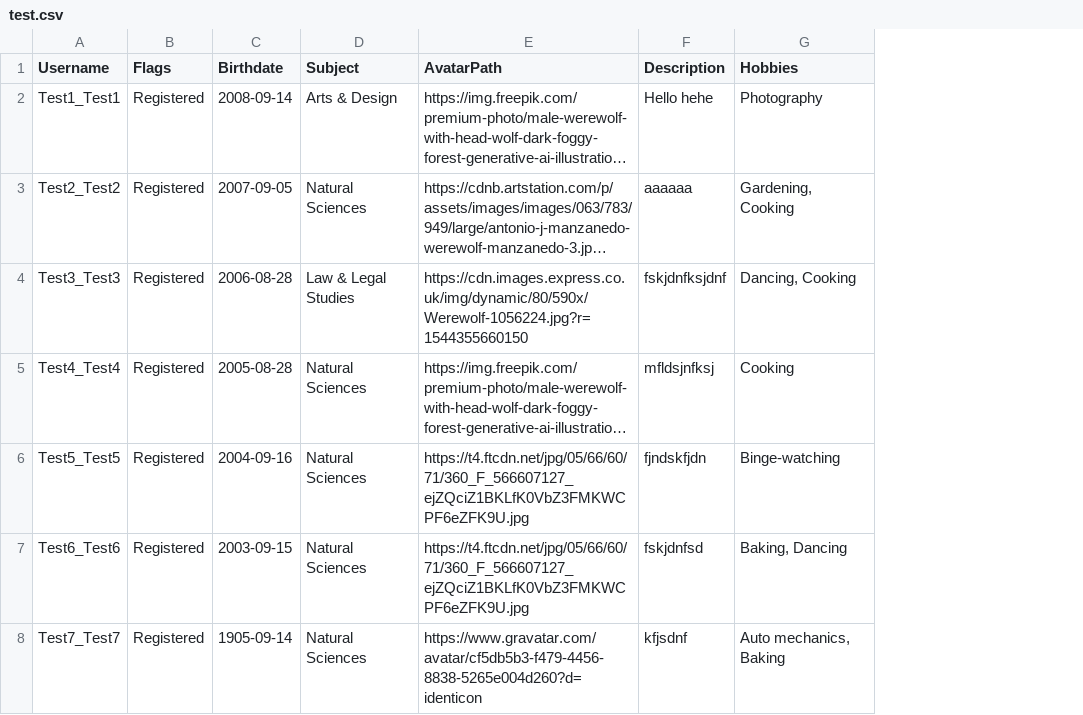
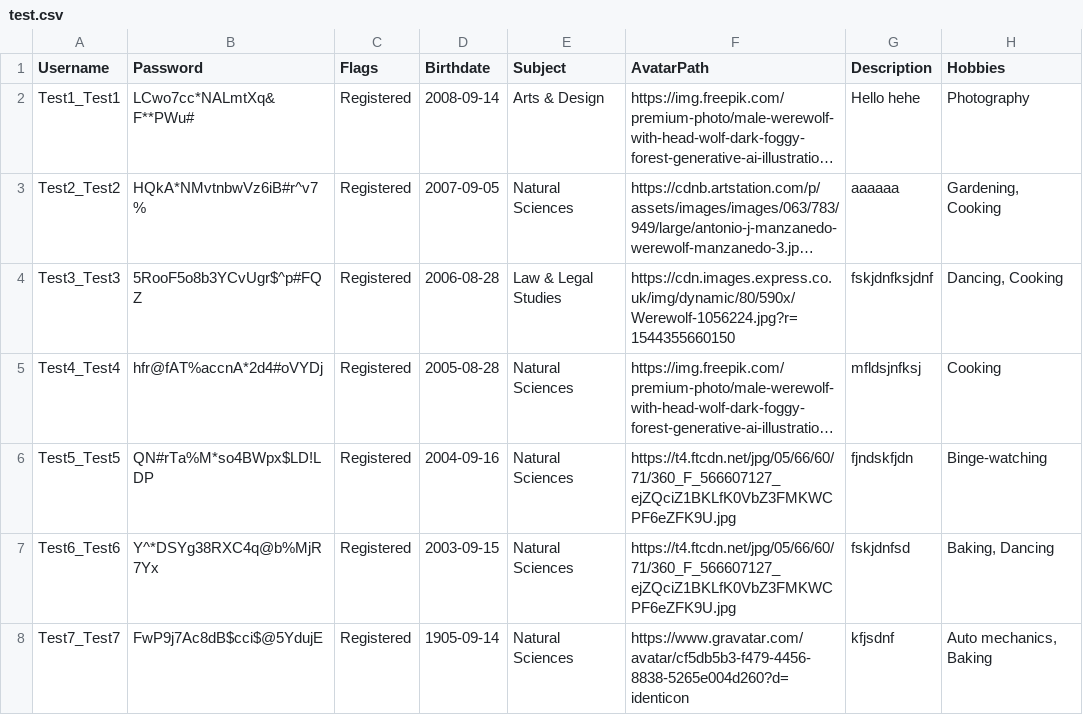
Before and after one commit to imbieras/psi-2023-lab, a CSV file: StudyBuddy/test.csv, drawn as a sheet; long unchanged cells end in …; the diff names each change by its address in the sheet, - before the commit and + after, or states it on an @@ line.

Commit message:
Feature/better login (#39)
* initial password auth

* wip

* Fixed compilation errors

* Github actions acting really weird

* Github actions acting really weird 2

* Github actions acting really weird 3

* Small changes

---------

Co-authored-by: imbieras <markasdv1@gmail.com>

```diff
--- a/StudyBuddy/test.csv
+++ b/StudyBuddy/test.csv
+column B (Password), rows 2-8: LCwo7cc*NALmtXq&F**PWu# | HQkA*NMvtnbwVz6iB#r^v7% | 5RooF5o8b3YCvUgr$^p#FQZ | hfr@fAT%accnA*2d4#oVYDj | QN#rTa%M*so4BWpx$LD!LDP | Y^*DSYg38RXC4q@b%MjR7Yx | FwP9j7Ac8dB$cci$@5YdujE
```
Also changed, not shown: 25 other files.
